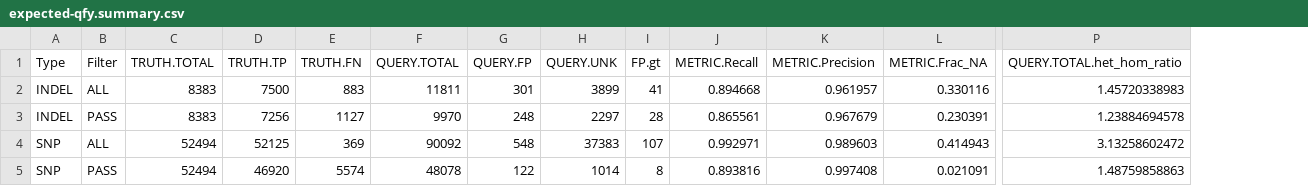
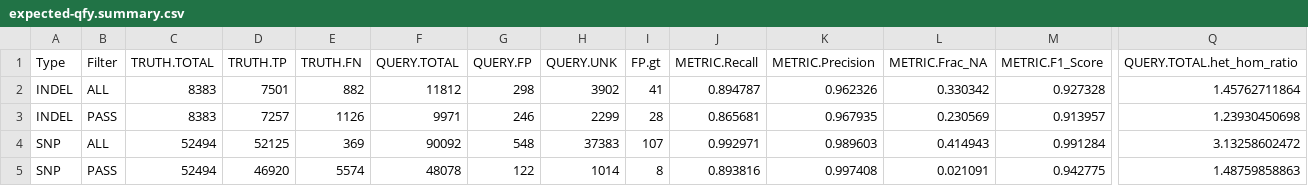
Before and after one commit to Illumina/hap.py, a CSV file: example/happy/expected-qfy.summary.csv, drawn as a sheet; only a part is shown, gaps mark what is left out; addresses are those after the commit; the diff names each change by its address in the sheet, - before the commit and + after, or states it on an @@ line.

```diff
--- a/example/happy/expected-qfy.summary.csv
+++ b/example/happy/expected-qfy.summary.csv
+column M (METRIC.F1_Score), rows 2-5: 0.927328 | 0.913957 | 0.991284 | 0.942775
-D2 (TRUTH.TP): 7500
+D2 (TRUTH.TP): 7501
-E2 (TRUTH.FN): 883
+E2 (TRUTH.FN): 882
-F2 (QUERY.TOTAL): 11811
+F2 (QUERY.TOTAL): 11812
-G2 (QUERY.FP): 301
+G2 (QUERY.FP): 298
-H2 (QUERY.UNK): 3899
+H2 (QUERY.UNK): 3902
-J2 (METRIC.Recall): 0.894668
+J2 (METRIC.Recall): 0.894787
-K2 (METRIC.Precision): 0.961957
+K2 (METRIC.Precision): 0.962326
-L2 (METRIC.Frac_NA): 0.330116
+L2 (METRIC.Frac_NA): 0.330342
-Q2 (QUERY.TOTAL.het_hom_ratio): 1.45720338983
+Q2 (QUERY.TOTAL.het_hom_ratio): 1.45762711864
-D3 (TRUTH.TP): 7256
+D3 (TRUTH.TP): 7257
-E3 (TRUTH.FN): 1127
+E3 (TRUTH.FN): 1126
-F3 (QUERY.TOTAL): 9970
+F3 (QUERY.TOTAL): 9971
-G3 (QUERY.FP): 248
+G3 (QUERY.FP): 246
-H3 (QUERY.UNK): 2297
+H3 (QUERY.UNK): 2299
-J3 (METRIC.Recall): 0.865561
+J3 (METRIC.Recall): 0.865681
-K3 (METRIC.Precision): 0.967679
+K3 (METRIC.Precision): 0.967935
-L3 (METRIC.Frac_NA): 0.230391
+L3 (METRIC.Frac_NA): 0.230569
-Q3 (QUERY.TOTAL.het_hom_ratio): 1.23884694578
+Q3 (QUERY.TOTAL.het_hom_ratio): 1.23930450698
```
Also changed, not shown: example/happy/expected-qfy.extended.csv.
